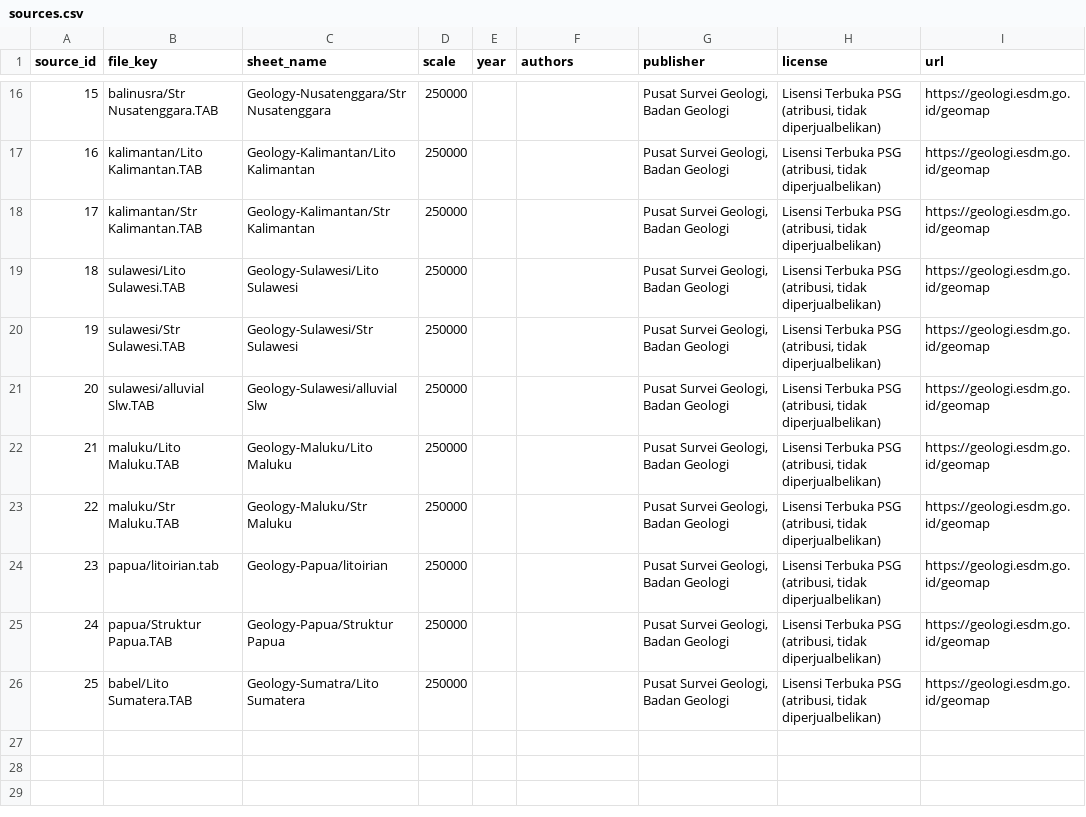
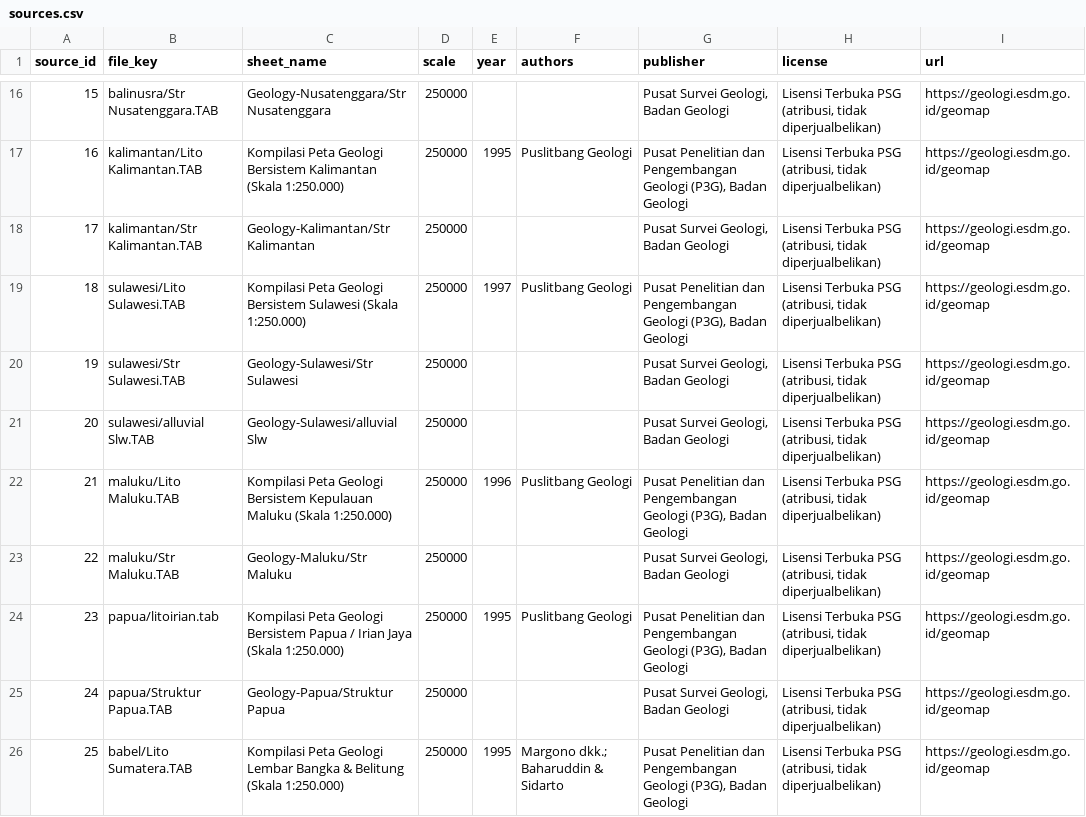
Before and after one commit to ghoziankarami/orebit-geoatlas, a CSV file: reference/sources.csv, drawn as a sheet; only a part is shown, gaps mark what is left out; the diff covers the shown part only.

Commit message:
docs(plan): add Senior Geologist & UI/UX audit, WP-21..WP-27 plan, UTM SHP import, panoramic cross-section & clean About

```diff
--- a/reference/sources.csv
+++ b/reference/sources.csv
@@ -16,11 +16,11 @@ source_id,file_key,sheet_name,scale,year,authors,publisher,license,url
 15,balinusra/Str Nusatenggara.TAB,Geology-Nusatenggara/Str Nusatenggara,250000,,,"Pusat Survei Geologi, Badan Geologi","Lisensi Terbuka PSG (atribusi, tidak diperjualbelikan)",https://geologi.esdm.go.id/geomap
-16,kalimantan/Lito Kalimantan.TAB,Geology-Kalimantan/Lito Kalimantan,250000,,,"Pusat Survei Geologi, Badan Geologi","Lisensi Terbuka PSG (atribusi, tidak diperjualbelikan)",https://geologi.esdm.go.id/geomap
+16,kalimantan/Lito Kalimantan.TAB,Kompilasi Peta Geologi Bersistem Kalimantan (Skala 1:250.000),250000,1995,Puslitbang Geologi,"Pusat Penelitian dan Pengembangan Geologi (P3G), Badan Geologi","Lisensi Terbuka PSG (atribusi, tidak diperjualbelikan)",https://geologi.esdm.go.id/geomap
 17,kalimantan/Str Kalimantan.TAB,Geology-Kalimantan/Str Kalimantan,250000,,,"Pusat Survei Geologi, Badan Geologi","Lisensi Terbuka PSG (atribusi, tidak diperjualbelikan)",https://geologi.esdm.go.id/geomap
-18,sulawesi/Lito Sulawesi.TAB,Geology-Sulawesi/Lito Sulawesi,250000,,,"Pusat Survei Geologi, Badan Geologi","Lisensi Terbuka PSG (atribusi, tidak diperjualbelikan)",https://geologi.esdm.go.id/geomap
+18,sulawesi/Lito Sulawesi.TAB,Kompilasi Peta Geologi Bersistem Sulawesi (Skala 1:250.000),250000,1997,Puslitbang Geologi,"Pusat Penelitian dan Pengembangan Geologi (P3G), Badan Geologi","Lisensi Terbuka PSG (atribusi, tidak diperjualbelikan)",https://geologi.esdm.go.id/geomap
 19,sulawesi/Str Sulawesi.TAB,Geology-Sulawesi/Str Sulawesi,250000,,,"Pusat Survei Geologi, Badan Geologi","Lisensi Terbuka PSG (atribusi, tidak diperjualbelikan)",https://geologi.esdm.go.id/geomap
 20,sulawesi/alluvial Slw.TAB,Geology-Sulawesi/alluvial Slw,250000,,,"Pusat Survei Geologi, Badan Geologi","Lisensi Terbuka PSG (atribusi, tidak diperjualbelikan)",https://geologi.esdm.go.id/geomap
-21,maluku/Lito Maluku.TAB,Geology-Maluku/Lito Maluku,250000,,,"Pusat Survei Geologi, Badan Geologi","Lisensi Terbuka PSG (atribusi, tidak diperjualbelikan)",https://geologi.esdm.go.id/geomap
+21,maluku/Lito Maluku.TAB,Kompilasi Peta Geologi Bersistem Kepulauan Maluku (Skala 1:250.000),250000,1996,Puslitbang Geologi,"Pusat Penelitian dan Pengembangan Geologi (P3G), Badan Geologi","Lisensi Terbuka PSG (atribusi, tidak diperjualbelikan)",https://geologi.esdm.go.id/geomap
 22,maluku/Str Maluku.TAB,Geology-Maluku/Str Maluku,250000,,,"Pusat Survei Geologi, Badan Geologi","Lisensi Terbuka PSG (atribusi, tidak diperjualbelikan)",https://geologi.esdm.go.id/geomap
-23,papua/litoirian.tab,Geology-Papua/litoirian,250000,,,"Pusat Survei Geologi, Badan Geologi","Lisensi Terbuka PSG (atribusi, tidak diperjualbelikan)",https://geologi.esdm.go.id/geomap
+23,papua/litoirian.tab,Kompilasi Peta Geologi Bersistem Papua / Irian Jaya (Skala 1:250.000),250000,1995,Puslitbang Geologi,"Pusat Penelitian dan Pengembangan Geologi (P3G), Badan Geologi","Lisensi Terbuka PSG (atribusi, tidak diperjualbelikan)",https://geologi.esdm.go.id/geomap
 24,papua/Struktur Papua.TAB,Geology-Papua/Struktur Papua,250000,,,"Pusat Survei Geologi, Badan Geologi","Lisensi Terbuka PSG (atribusi, tidak diperjualbelikan)",https://geologi.esdm.go.id/geomap
-25,babel/Lito Sumatera.TAB,Geology-Sumatra/Lito Sumatera,250000,,,"Pusat Survei Geologi, Badan Geologi","Lisensi Terbuka PSG (atribusi, tidak diperjualbelikan)",https://geologi.esdm.go.id/geomap
+25,babel/Lito Sumatera.TAB,Kompilasi Peta Geologi Lembar Bangka & Belitung (Skala 1:250.000),250000,1995,Margono dkk.; Baharuddin & Sidarto,"Pusat Penelitian dan Pengembangan Geologi (P3G), Badan Geologi","Lisensi Terbuka PSG (atribusi, tidak diperjualbelikan)",https://geologi.esdm.go.id/geomap
```
Also changed, not shown: 54 edited cells elsewhere in this file, 16 other files.
